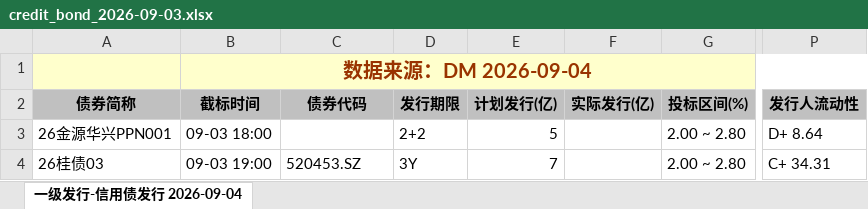
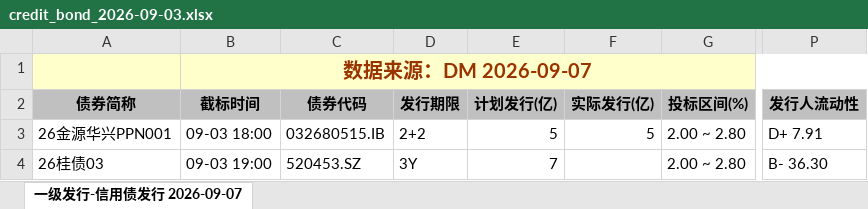
Before and after one commit to geomouse/innodealing-bond-export, an Excel workbook: data/credit_bond_2026-09-03.xlsx, sheet 一级发行-信用债发行 2026-09-07, drawn as a sheet; only a part is shown, gaps mark what is left out; values as stored, in another font and other column widths than the file's, no borders; charts and pictures not drawn; the diff names each change by its address in the sheet, - before the commit and + after, or states it on an @@ line.

```diff
--- a/data/credit_bond_2026-09-03.xlsx (sheet 一级发行-信用债发行 2026-09-07)
+++ b/data/credit_bond_2026-09-03.xlsx (sheet 一级发行-信用债发行 2026-09-07)
-sheet tab: 一级发行-信用债发行 2026-09-04
+sheet tab: 一级发行-信用债发行 2026-09-07
-B1 (截标时间): 数据来源：DM 2026-09-04
+B1 (截标时间): 数据来源：DM 2026-09-07
-C3 (债券代码): (empty)
+C3 (债券代码): 032680515.IB
-F3 (实际发行(亿)): (empty)
+F3 (实际发行(亿)): 5
-P3 (发行人流动性): D+ 8.64
+P3 (发行人流动性): D+ 7.91
-P4 (发行人流动性): C+ 34.31
+P4 (发行人流动性): B- 36.30
```
Also changed, not shown: data/credit_bond_2026-09-02.xlsx, data/credit_bond_all_2026-09-01.xlsx, 11 other files.
